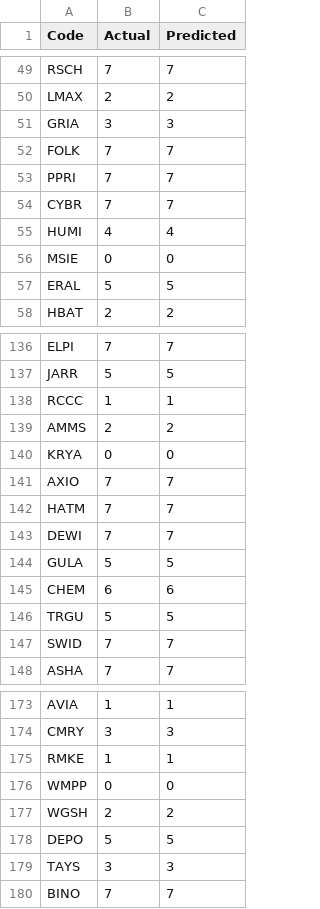
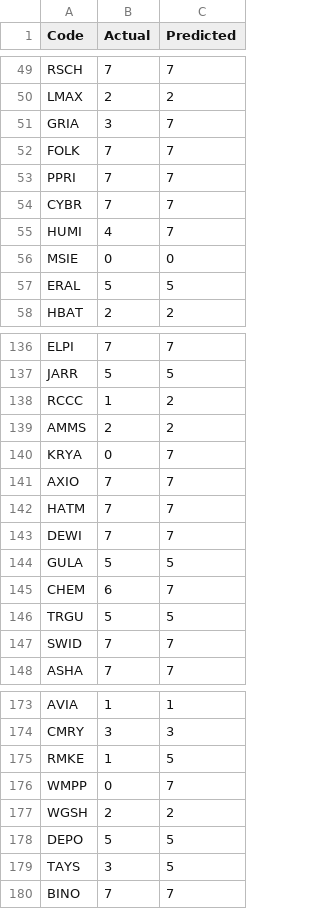
Before and after one commit to kautsar101/Ipo_Stockbit_Prediction, a CSV file: Doc/1 candle high_error.csv (was Doc/error_E Categoric 1 candle high.csv), drawn as a sheet; only a part is shown, gaps mark what is left out; the diff covers the shown part only.

```diff
--- a/Doc/error_E Categoric 1 candle high.csv
+++ b/Doc/1 candle high_error.csv
@@ -50,3 +50,3 @@ RSCH,7,7
 LMAX,2,2
-GRIA,3,3
+GRIA,3,7
 FOLK,7,7
@@ -54,3 +54,3 @@ PPRI,7,7
 CYBR,7,7
-HUMI,4,4
+HUMI,4,7
 MSIE,0,0
@@ -137,5 +137,5 @@ ELPI,7,7
 JARR,5,5
-RCCC,1,1
+RCCC,1,2
 AMMS,2,2
-KRYA,0,0
+KRYA,0,7
 AXIO,7,7
@@ -144,3 +144,3 @@ DEWI,7,7
 GULA,5,5
-CHEM,6,6
+CHEM,6,7
 TRGU,5,5
@@ -174,7 +174,7 @@ AVIA,1,1
 CMRY,3,3
-RMKE,1,1
-WMPP,0,0
+RMKE,1,5
+WMPP,0,7
 WGSH,2,2
 DEPO,5,5
-TAYS,3,3
+TAYS,3,5
 BINO,7,7
```
Also changed, not shown: 12 edited cells elsewhere in this file, Doc/1 candle high_model_results.csv, 8 other files.
